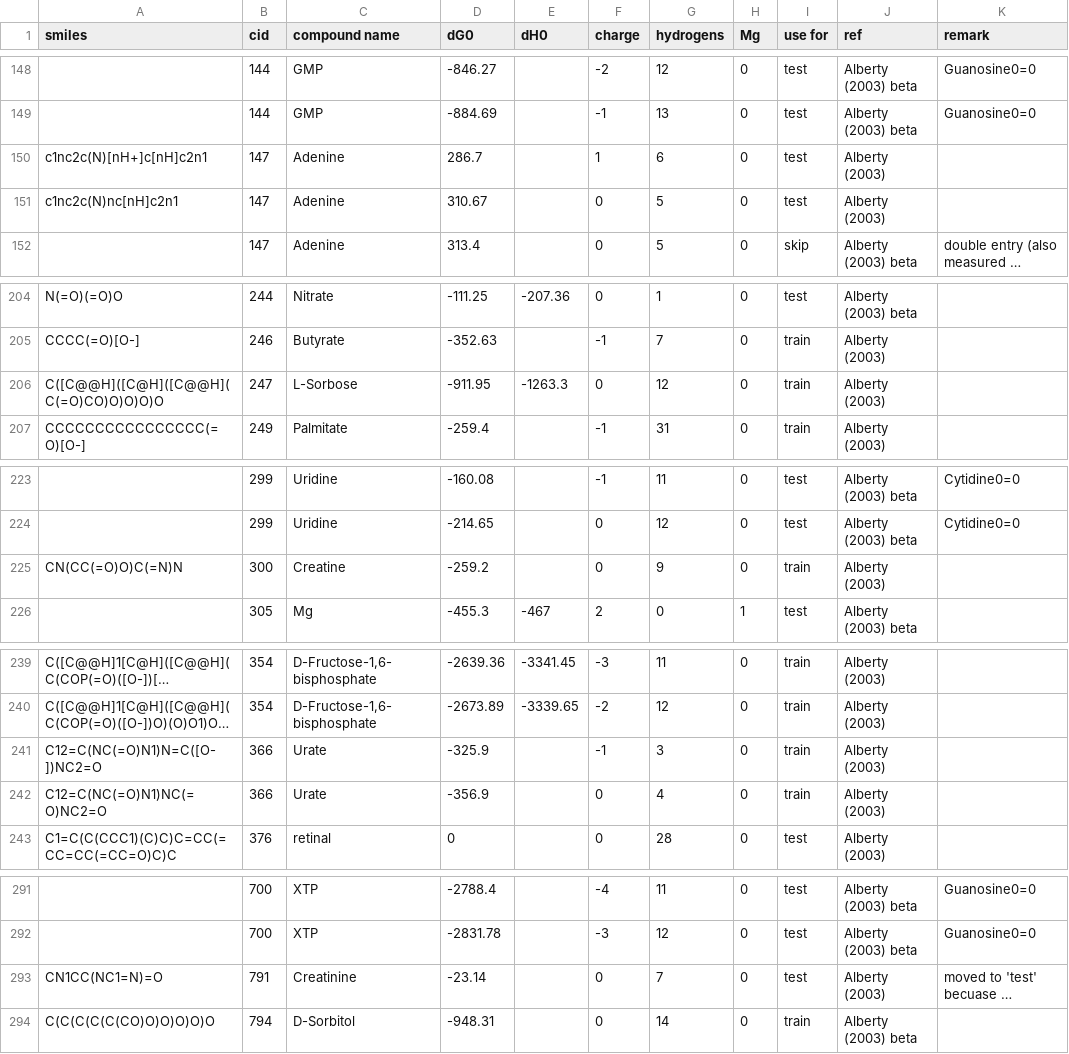
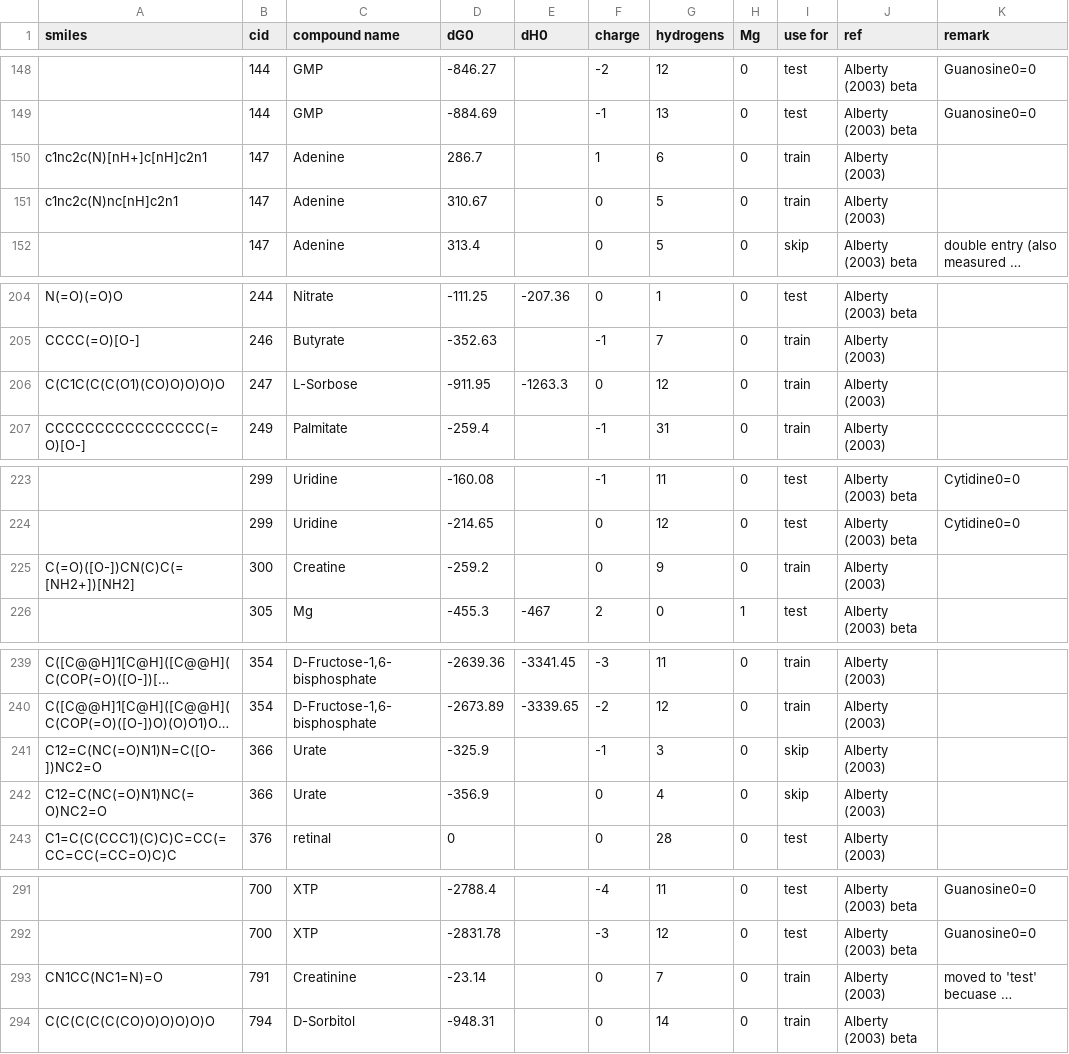
Before and after one commit to asmvernon/milo-lab, a CSV file: data/thermodynamics/dG0.csv, drawn as a sheet; only a part is shown, gaps mark what is left out; long unchanged cells end in …; the diff covers the shown part only; the diff names each change by its address in the sheet, - before the commit and + after, or states it on an @@ line.

```diff
--- a/data/thermodynamics/dG0.csv
+++ b/data/thermodynamics/dG0.csv
-I150:I151 (use for): test
+I150:I151 (use for): train
-A206 (smiles): C([C@@H]([C@H]([C@@H](C(=O)CO)O)O)O)O
+A206 (smiles): C(C1C(C(C(O1)(CO)O)O)O)O
-A225 (smiles): CN(CC(=O)O)C(=N)N
+A225 (smiles): C(=O)([O-])CN(C)C(=[NH2+])[NH2]
-I241:I242 (use for): train
+I241:I242 (use for): skip
-I293 (use for): test
+I293 (use for): train
```
Also changed, not shown: 78 edited cells elsewhere in this file, data/thermodynamics/pKa.csv, data/thermodynamics/pKa_with_cids.csv, 12 other files.
